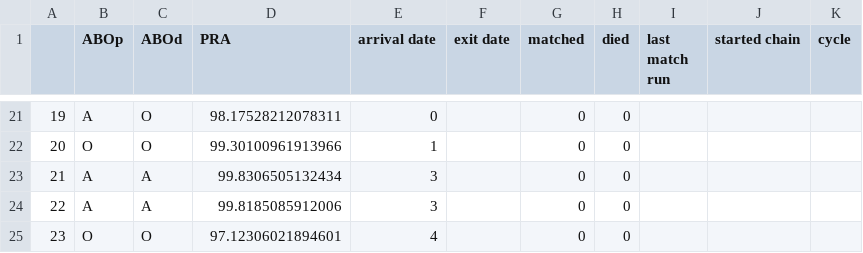
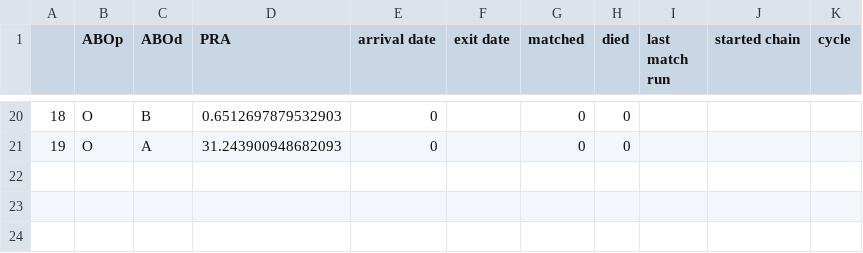
Before and after one commit to jjbl99/kidney-game, a CSV file: player1/data.csv, drawn as a sheet; only a part is shown, gaps mark what is left out; removed rows and columns are numbered as before the commit, all else as after; the diff covers the shown part only; the diff names each change by its address in the sheet, - before the commit and + after, or states it on an @@ line.

```diff
--- a/player1/data.csv
+++ b/player1/data.csv
@@ column A renumbered between rows 2 and 21 @@
-B20 (ABOp): A
+B20 (ABOp): O
-C20 (ABOd): O
+C20 (ABOd): B
-D20 (PRA): 98.17528212078311
+D20 (PRA): 0.6512697879532903
-C21 (ABOd): O
+C21 (ABOd): A
-D21 (PRA): 99.30100961913966
+D21 (PRA): 31.243900948682093
-E21 (arrival date): 1
+E21 (arrival date): 0
-row 23: 21 | A | A | 99.8306505132434 | 3 |  | 0 | 0
-row 24: 22 | A | A | 99.8185085912006 | 3 |  | 0 | 0
-row 25: 23 | O | O | 97.12306021894601 | 4 |  | 0 | 0
```
Also changed, not shown: 3 added rows, 4 removed rows and 24 edited cells elsewhere in this file, player1/graph.csv, 2 other files.
